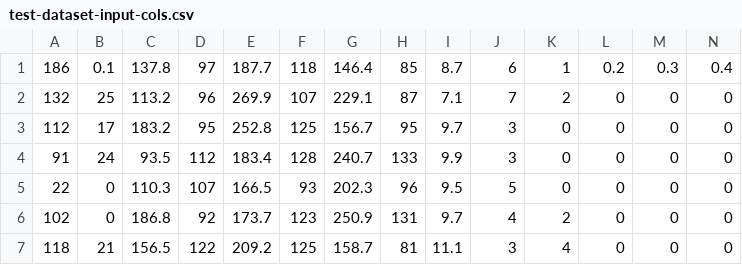
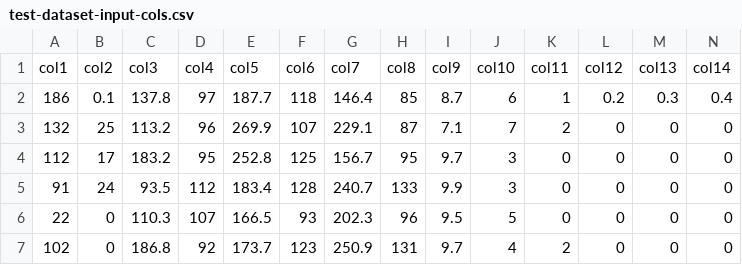
Before and after one commit to mechristenson/aai-540-labs, a CSV file: lab-5-1-model-monitoring-with-sagemaker-and-cloudwatch/test_data/test-dataset-input-cols.csv, drawn as a sheet; only a part is shown; the shorter side is filled out with more unchanged rows; rows hold the shown columns only; the diff names each change by its address in the sheet, - before the commit and + after, or states it on an @@ line.

Commit message:
Add column names

```diff
--- a/lab-5-1-model-monitoring-with-sagemaker-and-cloudwatch/test_data/test-dataset-input-cols.csv
+++ b/lab-5-1-model-monitoring-with-sagemaker-and-cloudwatch/test_data/test-dataset-input-cols.csv
+row 1: col1 | col2 | col3 | col4 | col5 | col6 | col7 | col8 | col9 | col10 | col11 | col12 | col13 | col14
```
